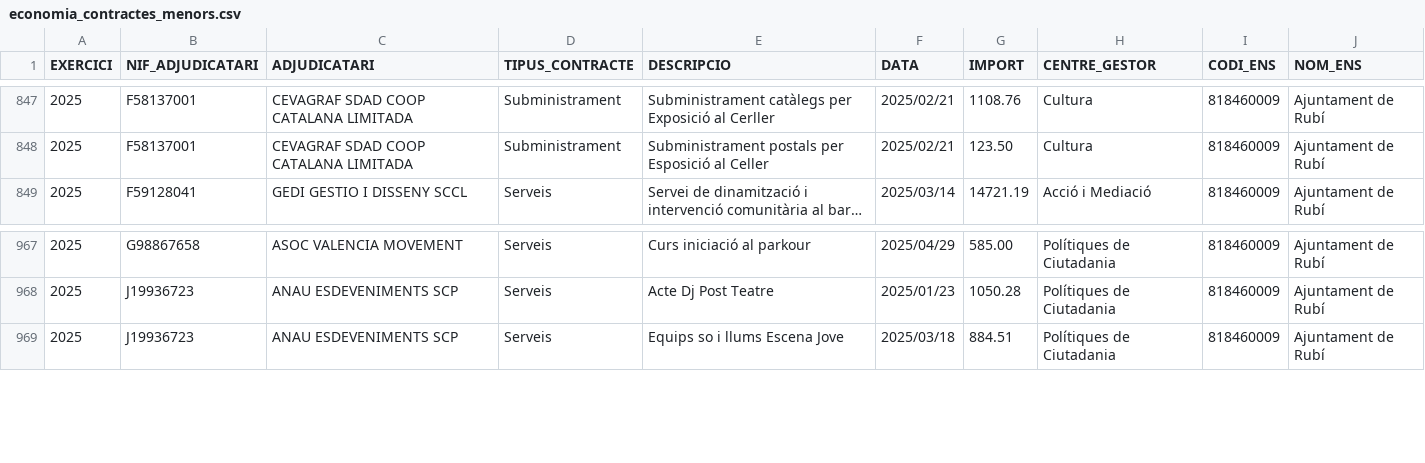
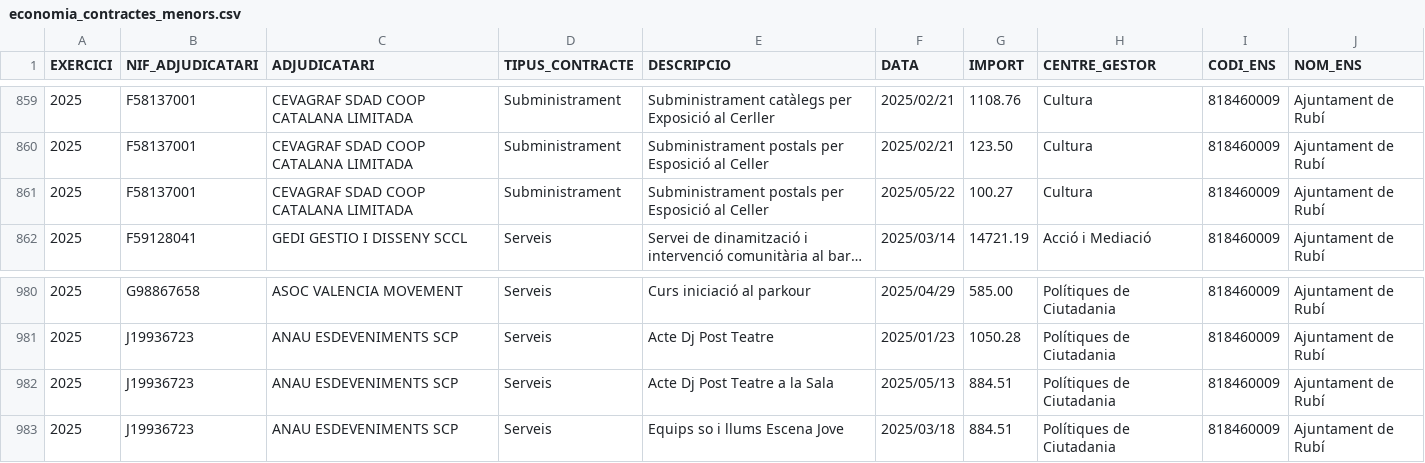
Before and after one commit to ajrubi/opendata, a CSV file: datasets/csv/economia_contractes_menors.csv, drawn as a sheet; only a part is shown, gaps mark what is left out; long unchanged cells end in …; the diff covers the shown part only; the diff names each change by its address in the sheet, - before the commit and + after, or states it on an @@ line.

Commit message:
Pujada dels datasets en data 27-05-2025

```diff
--- a/datasets/csv/economia_contractes_menors.csv
+++ b/datasets/csv/economia_contractes_menors.csv
+row 861: 2025 | F58137001 | CEVAGRAF SDAD COOP CATALANA LIMITADA | Subministrament | Subministrament postals per Esposició al Celler | 2025/05/22 | 100.27 | Cultura | 818460009 | Ajuntament de Rubí
+row 982: 2025 | J19936723 | ANAU ESDEVENIMENTS SCP | Serveis | Acte Dj Post Teatre a la Sala | 2025/05/13 | 884.51 | Polítiques de Ciutadania | 818460009 | Ajuntament de Rubí
```
Also changed, not shown: 12 added rows elsewhere in this file, datasets/csv/economia_despeses_institucionals.csv, datasets/csv/public_activitats_comercials.csv, 13 other files.
